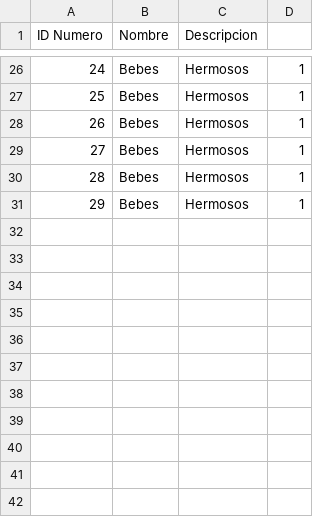
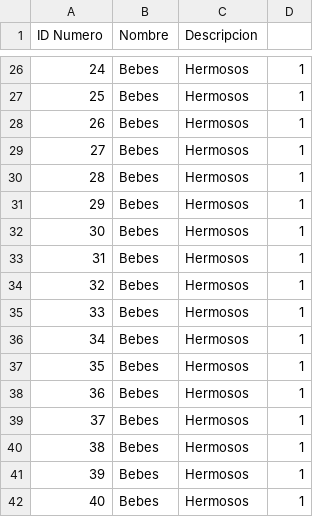
Before and after one commit to AlejandroMinaya/JJ-StoreSystem, a CSV file: assets/categories.csv, drawn as a sheet; only a part is shown, gaps mark what is left out.

```diff
--- a/assets/categories.csv
+++ b/assets/categories.csv
@@ -31 +31,12 @@ ID Numero,Nombre,Descripcion
 29,Bebes,Hermosos,1
+30,Bebes,Hermosos,1
+31,Bebes,Hermosos,1
+32,Bebes,Hermosos,1
+33,Bebes,Hermosos,1
+34,Bebes,Hermosos,1
+35,Bebes,Hermosos,1
+36,Bebes,Hermosos,1
+37,Bebes,Hermosos,1
+38,Bebes,Hermosos,1
+39,Bebes,Hermosos,1
+40,Bebes,Hermosos,1
```
Also changed, not shown: assets/sales.csv, 4 other files.
